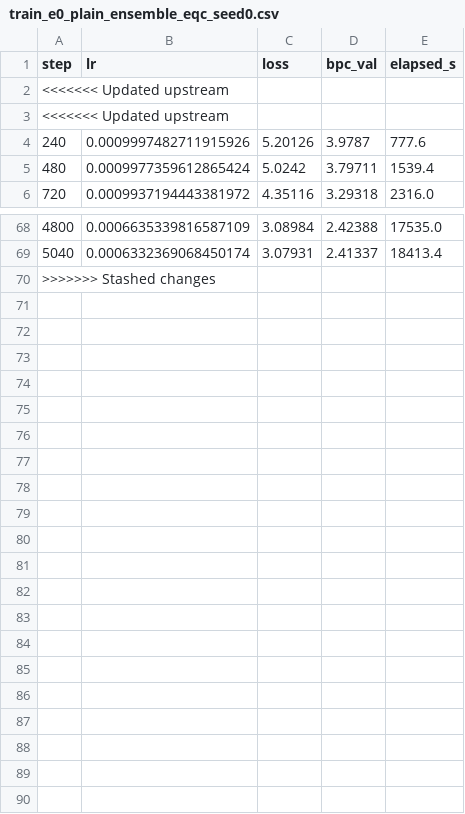
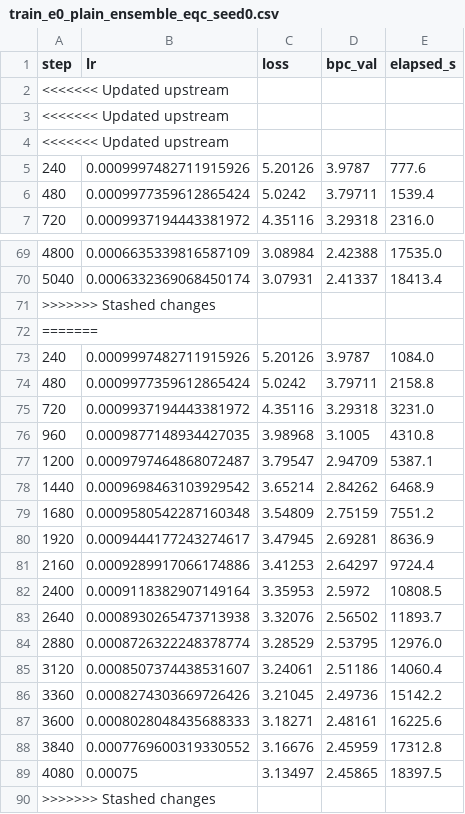
Before and after one commit to Tolu23456/IECNN, a CSV file: results/train_e0_plain_ensemble_eqc_seed0.csv, drawn as a sheet; only a part is shown, gaps mark what is left out; the diff names each change by its address in the sheet, - before the commit and + after, or states it on an @@ line.

```diff
--- a/results/train_e0_plain_ensemble_eqc_seed0.csv
+++ b/results/train_e0_plain_ensemble_eqc_seed0.csv
+row 4: <<<<<<< Updated upstream
+row 71: >>>>>>> Stashed changes
+row 72: =======
+row 73: 240 | 0.0009997482711915926 | 5.20126 | 3.9787 | 1084.0
+row 74: 480 | 0.0009977359612865424 | 5.0242 | 3.79711 | 2158.8
+row 75: 720 | 0.0009937194443381972 | 4.35116 | 3.29318 | 3231.0
+row 76: 960 | 0.0009877148934427035 | 3.98968 | 3.1005 | 4310.8
+row 77: 1200 | 0.0009797464868072487 | 3.79547 | 2.94709 | 5387.1
+row 78: 1440 | 0.0009698463103929542 | 3.65214 | 2.84262 | 6468.9
+row 79: 1680 | 0.0009580542287160348 | 3.54809 | 2.75159 | 7551.2
+row 80: 1920 | 0.0009444177243274617 | 3.47945 | 2.69281 | 8636.9
+row 81: 2160 | 0.0009289917066174886 | 3.41253 | 2.64297 | 9724.4
+row 82: 2400 | 0.0009118382907149164 | 3.35953 | 2.5972 | 10808.5
+row 83: 2640 | 0.0008930265473713938 | 3.32076 | 2.56502 | 11893.7
+row 84: 2880 | 0.0008726322248378774 | 3.28529 | 2.53795 | 12976.0
+row 85: 3120 | 0.0008507374438531607 | 3.24061 | 2.51186 | 14060.4
+row 86: 3360 | 0.0008274303669726426 | 3.21045 | 2.49736 | 15142.2
+row 87: 3600 | 0.0008028048435688333 | 3.18271 | 2.48161 | 16225.6
+row 88: 3840 | 0.0007769600319330552 | 3.16676 | 2.45959 | 17312.8
+row 89: 4080 | 0.00075 | 3.13497 | 2.45865 | 18397.5
```
